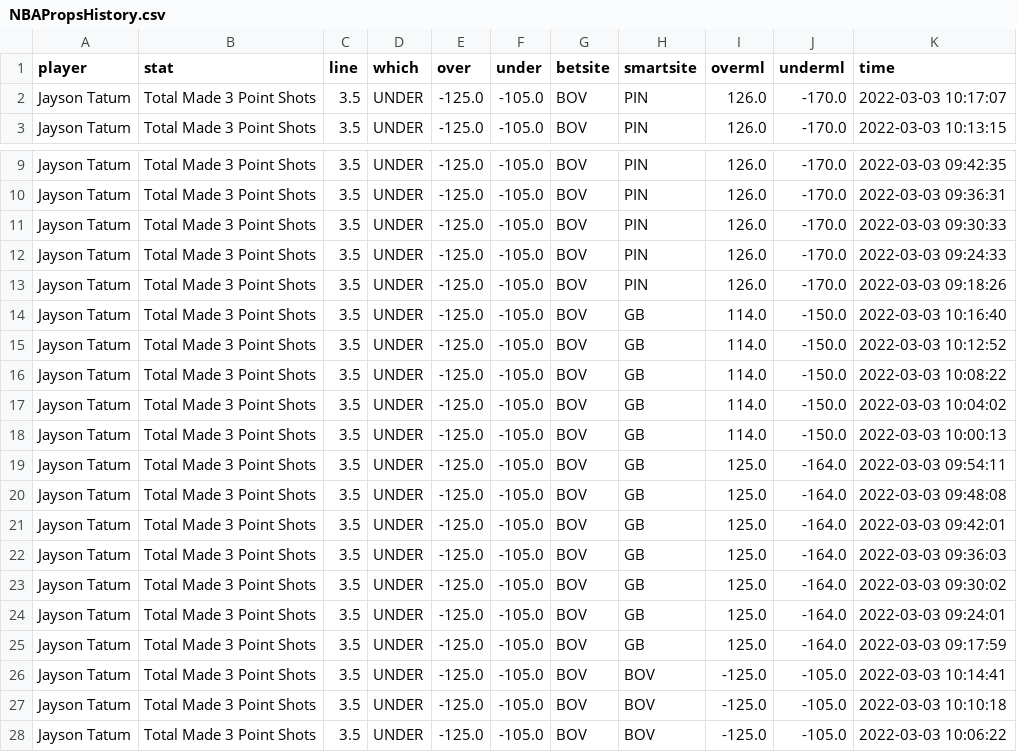
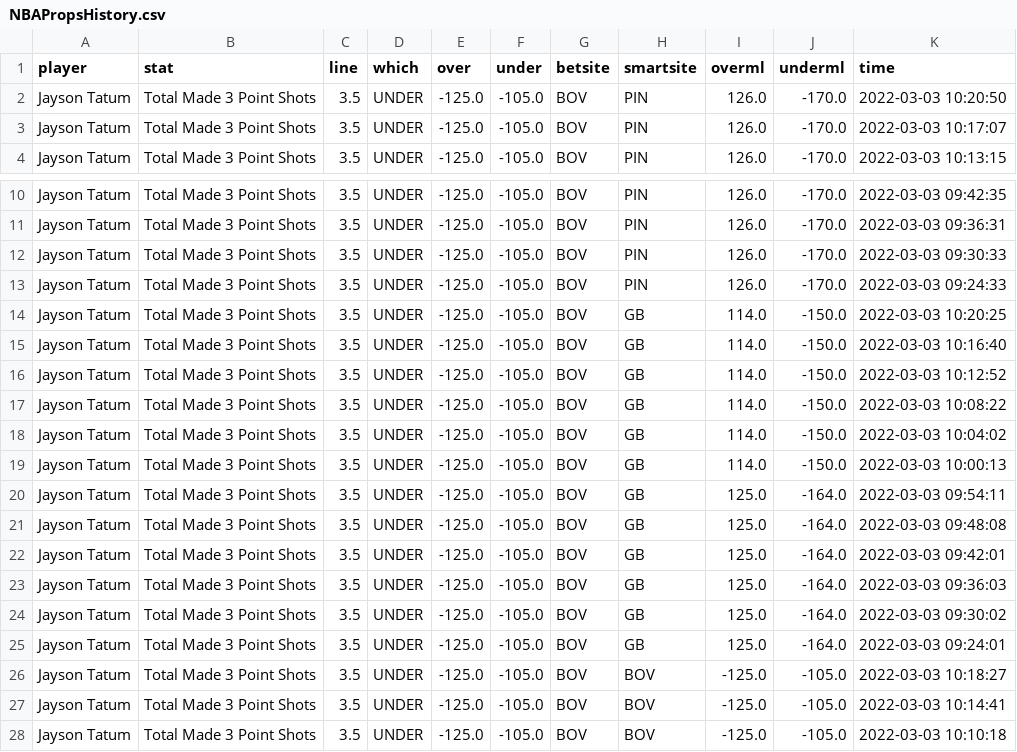
Before and after one commit to BShim92/Public, a CSV file: NBAPropsHistory.csv, drawn as a sheet; only a part is shown, gaps mark what is left out; the shorter side is filled out with more unchanged rows.

```diff
--- a/NBAPropsHistory.csv
+++ b/NBAPropsHistory.csv
@@ -1,2 +1,3 @@
 player,stat,line,which,over,under,betsite,smartsite,overml,underml,time
+Jayson Tatum,Total Made 3 Point Shots,3.5,UNDER,-125.0,-105.0,BOV,PIN,126.0,-170.0,2022-03-03 10:20:50
 Jayson Tatum,Total Made 3 Point Shots,3.5,UNDER,-125.0,-105.0,BOV,PIN,126.0,-170.0,2022-03-03 10:17:07
@@ -12,3 +13,3 @@ Jayson Tatum,Total Made 3 Point Shots,3.5,UNDER,-125.0,-105.0,BOV,PIN,126.0,-170
 Jayson Tatum,Total Made 3 Point Shots,3.5,UNDER,-125.0,-105.0,BOV,PIN,126.0,-170.0,2022-03-03 09:24:33
-Jayson Tatum,Total Made 3 Point Shots,3.5,UNDER,-125.0,-105.0,BOV,PIN,126.0,-170.0,2022-03-03 09:18:26
+Jayson Tatum,Total Made 3 Point Shots,3.5,UNDER,-125.0,-105.0,BOV,GB,114.0,-150.0,2022-03-03 10:20:25
 Jayson Tatum,Total Made 3 Point Shots,3.5,UNDER,-125.0,-105.0,BOV,GB,114.0,-150.0,2022-03-03 10:16:40
@@ -24,3 +25,3 @@ Jayson Tatum,Total Made 3 Point Shots,3.5,UNDER,-125.0,-105.0,BOV,GB,125.0,-164.
 Jayson Tatum,Total Made 3 Point Shots,3.5,UNDER,-125.0,-105.0,BOV,GB,125.0,-164.0,2022-03-03 09:24:01
-Jayson Tatum,Total Made 3 Point Shots,3.5,UNDER,-125.0,-105.0,BOV,GB,125.0,-164.0,2022-03-03 09:17:59
+Jayson Tatum,Total Made 3 Point Shots,3.5,UNDER,-125.0,-105.0,BOV,BOV,-125.0,-105.0,2022-03-03 10:18:27
 Jayson Tatum,Total Made 3 Point Shots,3.5,UNDER,-125.0,-105.0,BOV,BOV,-125.0,-105.0,2022-03-03 10:14:41
```
Also changed, not shown: NBAProps.csv.
